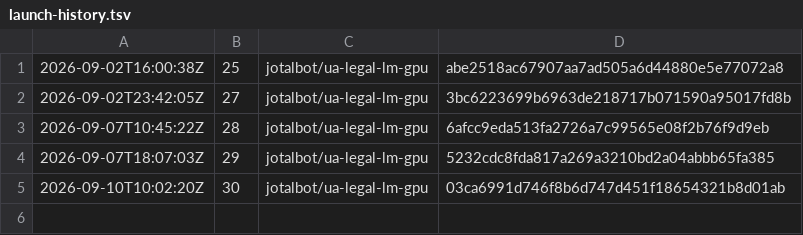
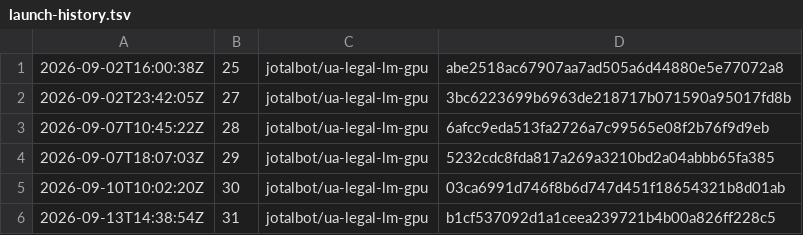
Before and after one commit to JoTalbot/ukraine, a TSV file: .training-manifests/ua-legal-lm-gpu/launch-history.tsv, drawn as a sheet.

```diff
--- a/.training-manifests/ua-legal-lm-gpu/launch-history.tsv
+++ b/.training-manifests/ua-legal-lm-gpu/launch-history.tsv
@@ -5 +5,2 @@
 2026-09-10T10:02:20Z	30	jotalbot/ua-legal-lm-gpu	03ca6991d746f8b6d747d451f18654321b8d01ab
+2026-09-13T14:38:54Z	31	jotalbot/ua-legal-lm-gpu	b1cf537092d1a1ceea239721b4b00a826ff228c5
```
Also changed, not shown: 1 other file.
